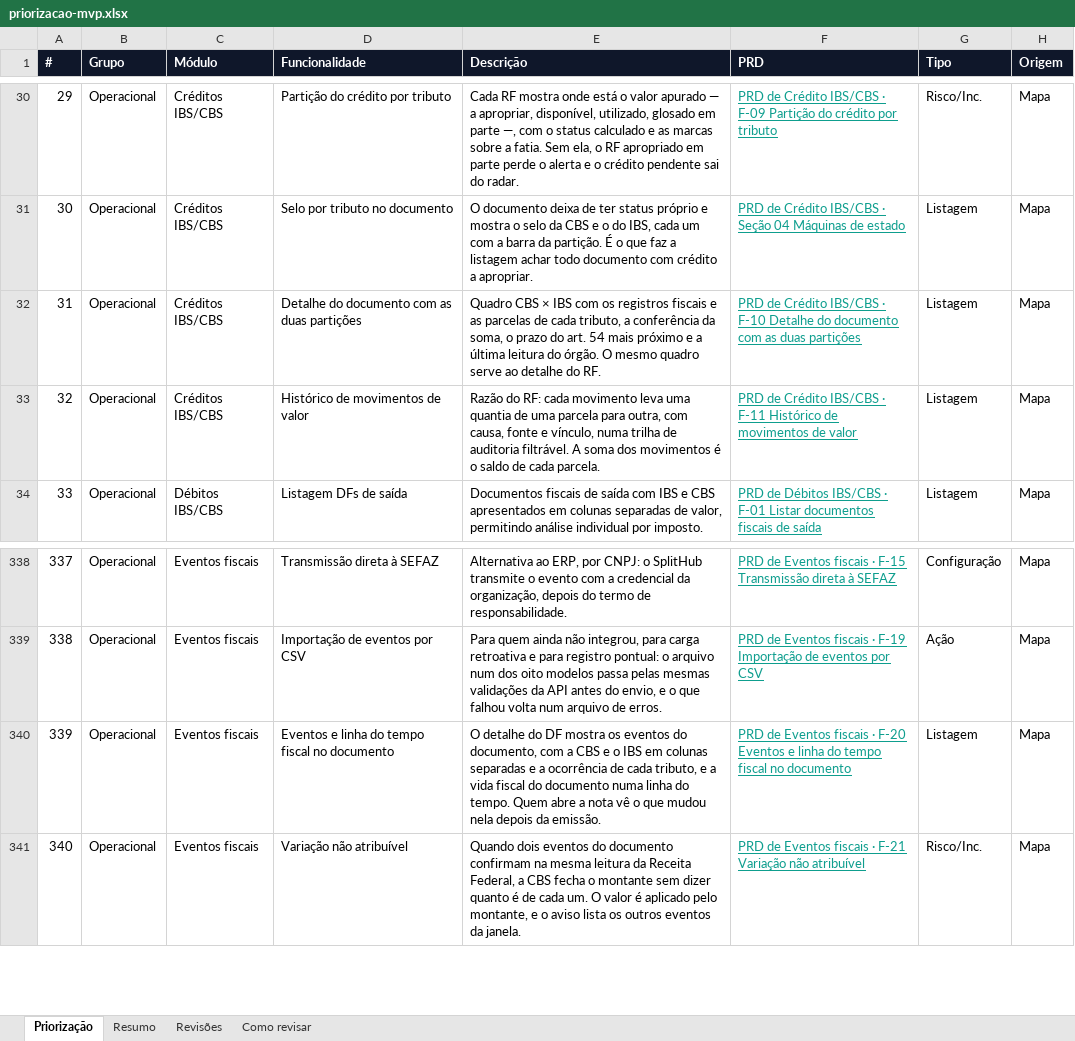
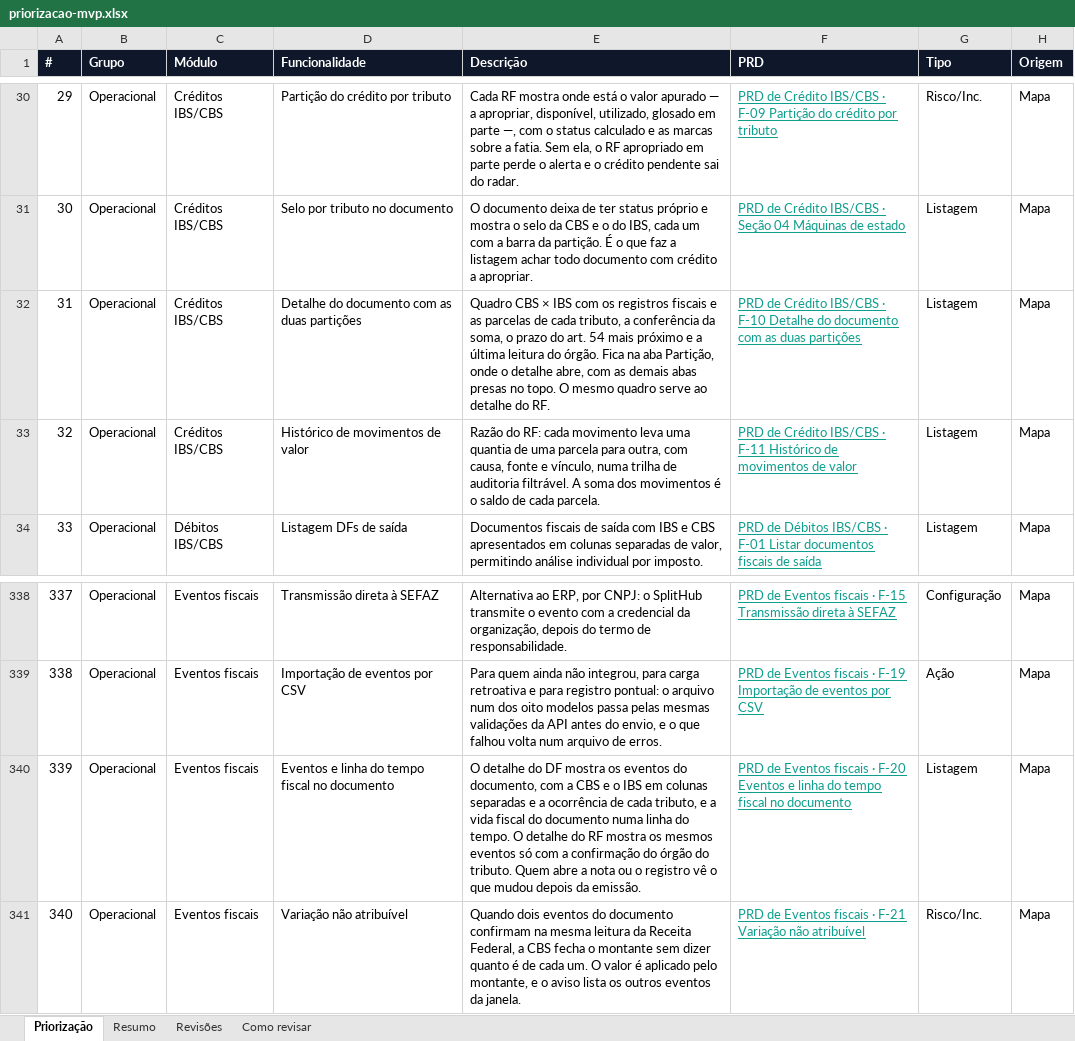
Before and after one commit to Inchausti/SplitHubDemo, an Excel workbook: docs/docs/priorizacao-mvp.xlsx, sheet Priorização, drawn as a sheet; only a part is shown, gaps mark what is left out; values as stored, in another font and other column widths than the file's, no borders; the diff names each change by its address in the sheet, - before the commit and + after, or states it on an @@ line.

```diff
--- a/docs/docs/priorizacao-mvp.xlsx (sheet Priorização)
+++ b/docs/docs/priorizacao-mvp.xlsx (sheet Priorização)
-E32 (Descrição): …do órgão. O mesmo…
+E32 (Descrição): …do órgão. Fica na aba Partição, onde o detalhe abre, com as demais abas presas no topo. O mesmo…
-E340 (Descrição): …do tempo. Quem abre a nota vê o que mudou nela depois da…
+E340 (Descrição): …do tempo. O detalhe do RF mostra os mesmos eventos só com a confirmação do órgão do tributo. Quem abre a nota ou o registro vê o que mudou depois da…
```
Also changed, not shown: src/docs/priorizacao-mvp.xlsx, 28 other files.
